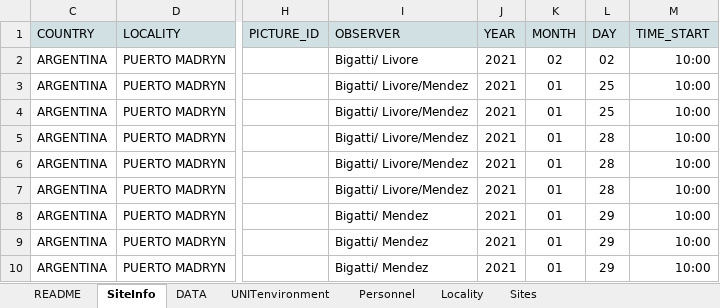
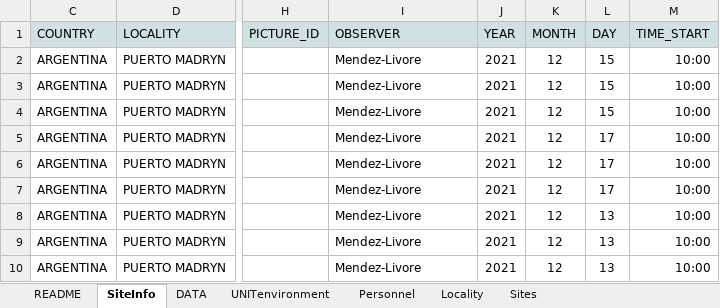
Before and after one commit to gonzalobravoargentina/MBON_OBIS_ARGENTINA, an Excel workbook: DATA/ARG_PtoMadryn_2021.xlsx, sheet SiteInfo, drawn as a sheet; only a part is shown, gaps mark what is left out; values as stored, in another font and other column widths than the file's, no borders; the diff names each change by its address in the sheet, - before the commit and + after, or states it on an @@ line.

```diff
--- a/DATA/ARG_PtoMadryn_2021.xlsx (sheet SiteInfo)
+++ b/DATA/ARG_PtoMadryn_2021.xlsx (sheet SiteInfo)
-I2 (OBSERVER): Bigatti/ Livore
+I2 (OBSERVER): Mendez-Livore
-K2 (MONTH): 02
+K2 (MONTH): 12
-L2 (DAY): 02
+L2 (DAY): 15
-I3:I7 (OBSERVER): Bigatti/ Livore/Mendez
+I3:I7 (OBSERVER): Mendez-Livore
-K3:K10 (MONTH): 01
+K3:K10 (MONTH): 12
-L3:L4 (DAY): 25
+L3:L4 (DAY): 15
-L5:L7 (DAY): 28
+L5:L7 (DAY): 17
-I8:I10 (OBSERVER): Bigatti/ Mendez
+I8:I10 (OBSERVER): Mendez-Livore
-L8:L10 (DAY): 29
+L8:L10 (DAY): 13
```
Also changed, not shown: sheet DATA, sheet UNITenvironment, formulas that keep their value, hidden cells, 13 other files.
